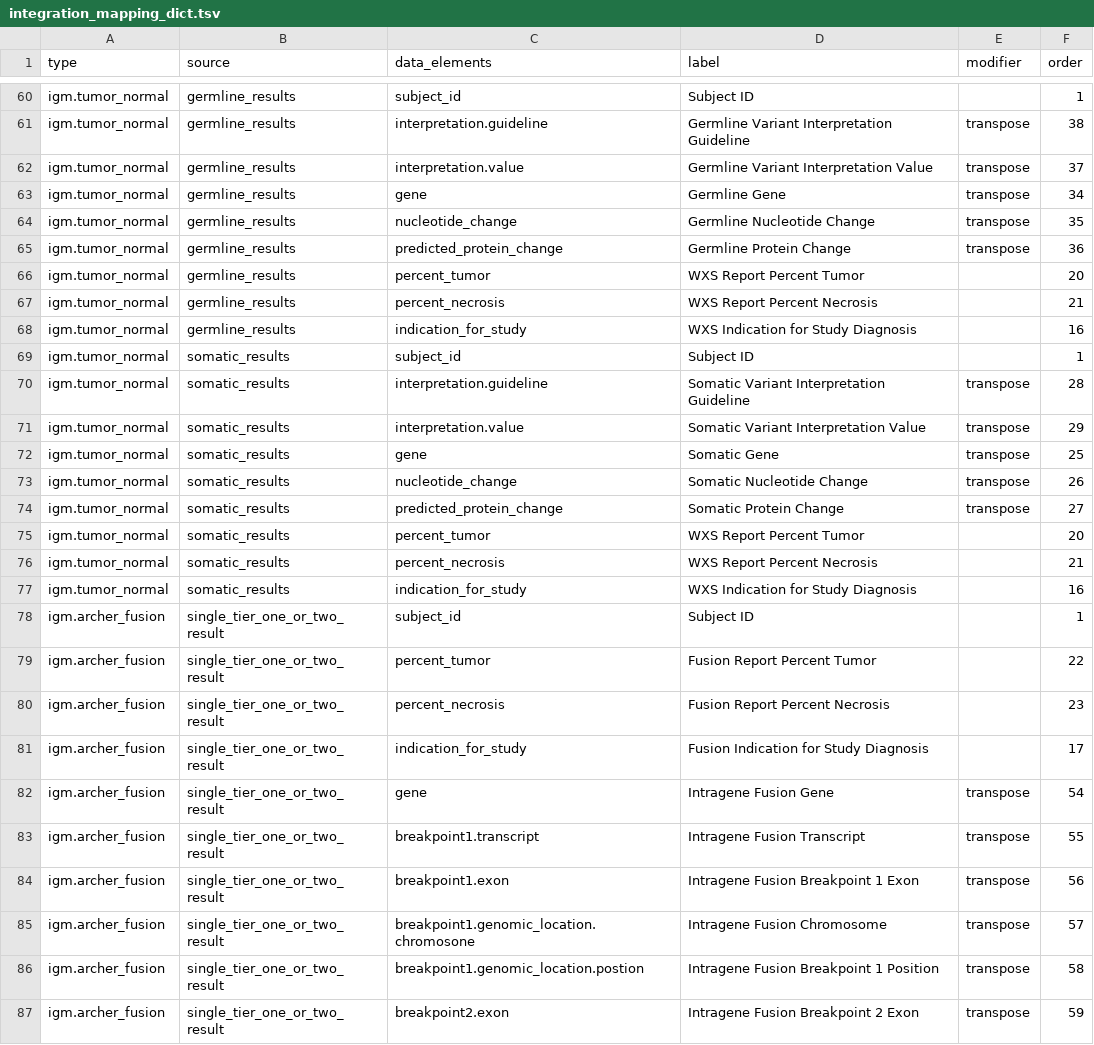
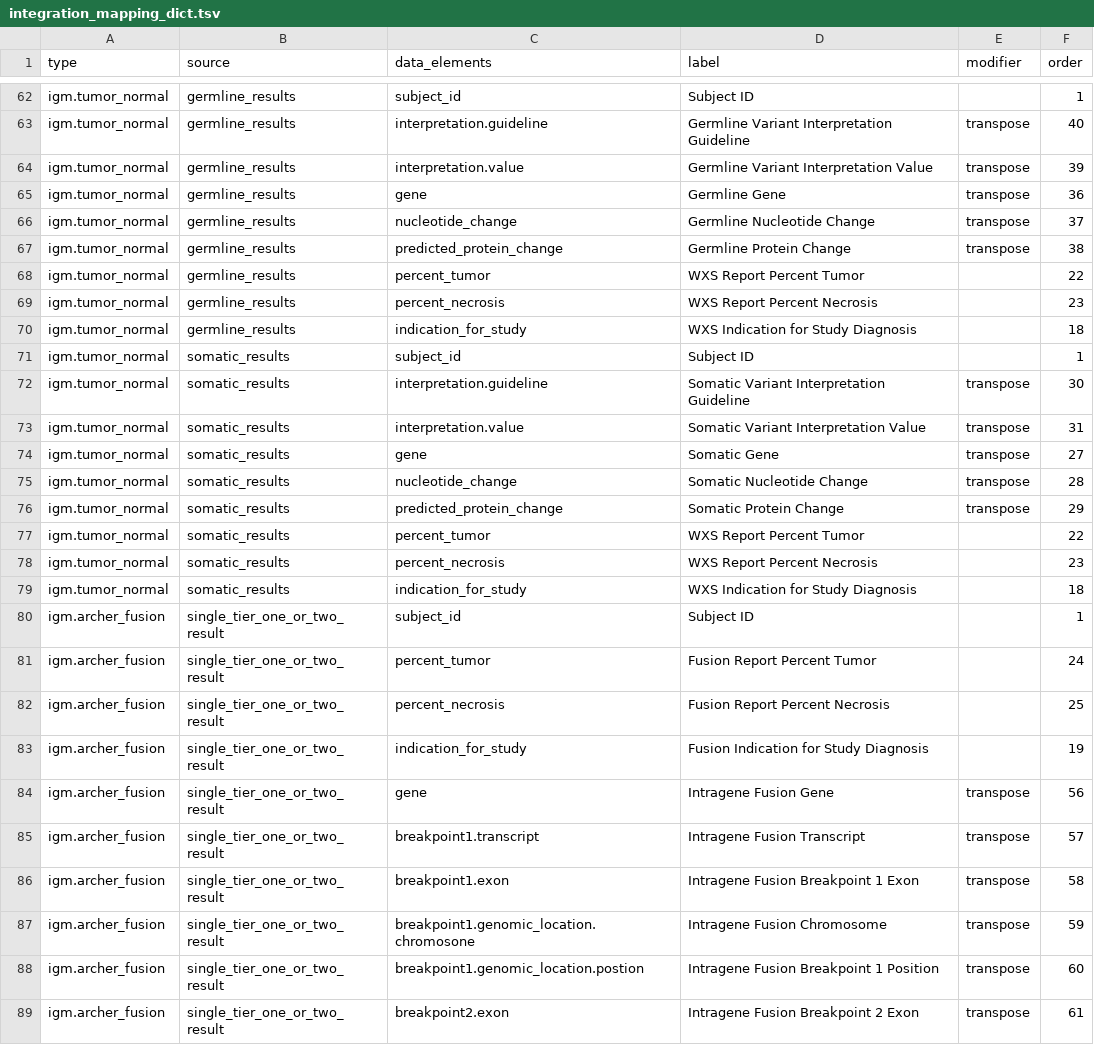
Before and after one commit to CBIIT/ChildhoodCancerDataInitiative-MCI_JSON2TSV, a TSV file: src/integration_mapping_dict.tsv, drawn as a sheet; only a part is shown, gaps mark what is left out; addresses are those after the commit; the diff covers the shown part only; the diff names each change by its address in the sheet, - before the commit and + after, or states it on an @@ line.

```diff
--- a/src/integration_mapping_dict.tsv
+++ b/src/integration_mapping_dict.tsv
-F63 (order): 38
+F63 (order): 40
-F64 (order): 37
+F64 (order): 39
-F65 (order): 34
+F65 (order): 36
-F66 (order): 35
+F66 (order): 37
-F67 (order): 36
+F67 (order): 38
-F68 (order): 20
+F68 (order): 22
-F69 (order): 21
+F69 (order): 23
-F70 (order): 16
+F70 (order): 18
-F72 (order): 28
+F72 (order): 30
-F73 (order): 29
+F73 (order): 31
-F74 (order): 25
+F74 (order): 27
-F75 (order): 26
+F75 (order): 28
-F76 (order): 27
+F76 (order): 29
-F77 (order): 20
+F77 (order): 22
-F78 (order): 21
+F78 (order): 23
-F79 (order): 16
+F79 (order): 18
-F81 (order): 22
+F81 (order): 24
-F82 (order): 23
+F82 (order): 25
-F83 (order): 17
+F83 (order): 19
-F84 (order): 54
+F84 (order): 56
-F85 (order): 55
+F85 (order): 57
-F86 (order): 56
+F86 (order): 58
-F87 (order): 57
+F87 (order): 59
-F88 (order): 58
+F88 (order): 60
-F89 (order): 59
+F89 (order): 61
```
Also changed, not shown: 2 added rows and 66 edited cells elsewhere in this file, 4 other files.
